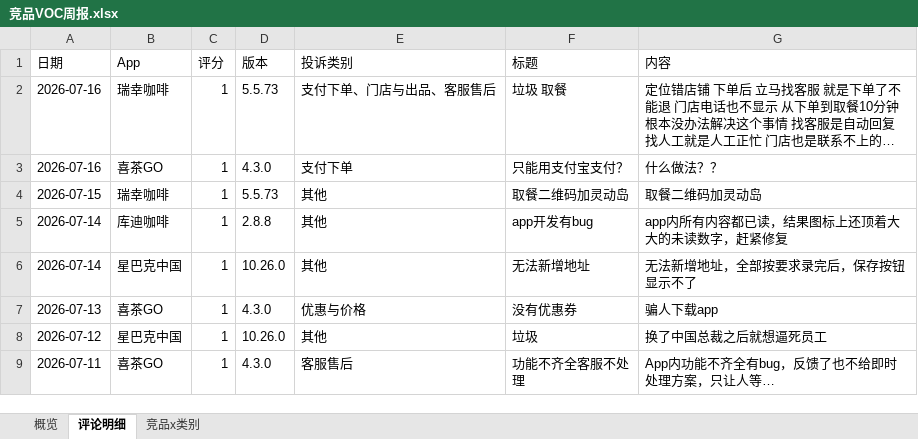
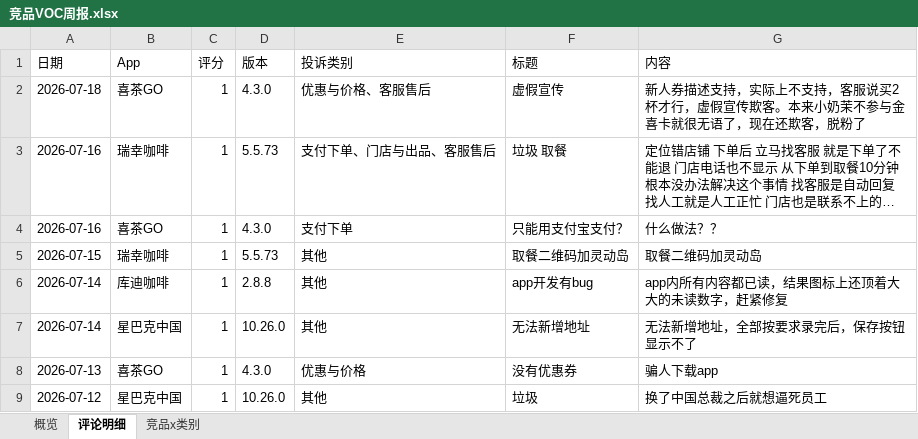
Before and after one commit to EGG-ZERO/appstore-voc-radar, an Excel workbook: reports/竞品VOC周报.xlsx, sheet 评论明细, drawn as a sheet; only a part is shown; the shorter side is filled out with more unchanged rows; long unchanged cells end in …; values as stored, in another font and other column widths than the file's, no cell formats; the diff names each change by its address in the sheet, - before the commit and + after, or states it on an @@ line.

```diff
--- a/reports/竞品VOC周报.xlsx (sheet 评论明细)
+++ b/reports/竞品VOC周报.xlsx (sheet 评论明细)
+row 2: 2026-07-18 | 喜茶GO | 1 | 4.3.0 | 优惠与价格、客服售后 | 虚假宣传 | 新人券描述支持，实际上不支持，客服说买2杯才行，虚假宣传欺客。本来小奶茉不参与金喜卡就很无语了，现在还欺客，脱粉了
```
Also changed, not shown: sheet 概览, sheet 竞品x类别, cell formats, 4 other files.
